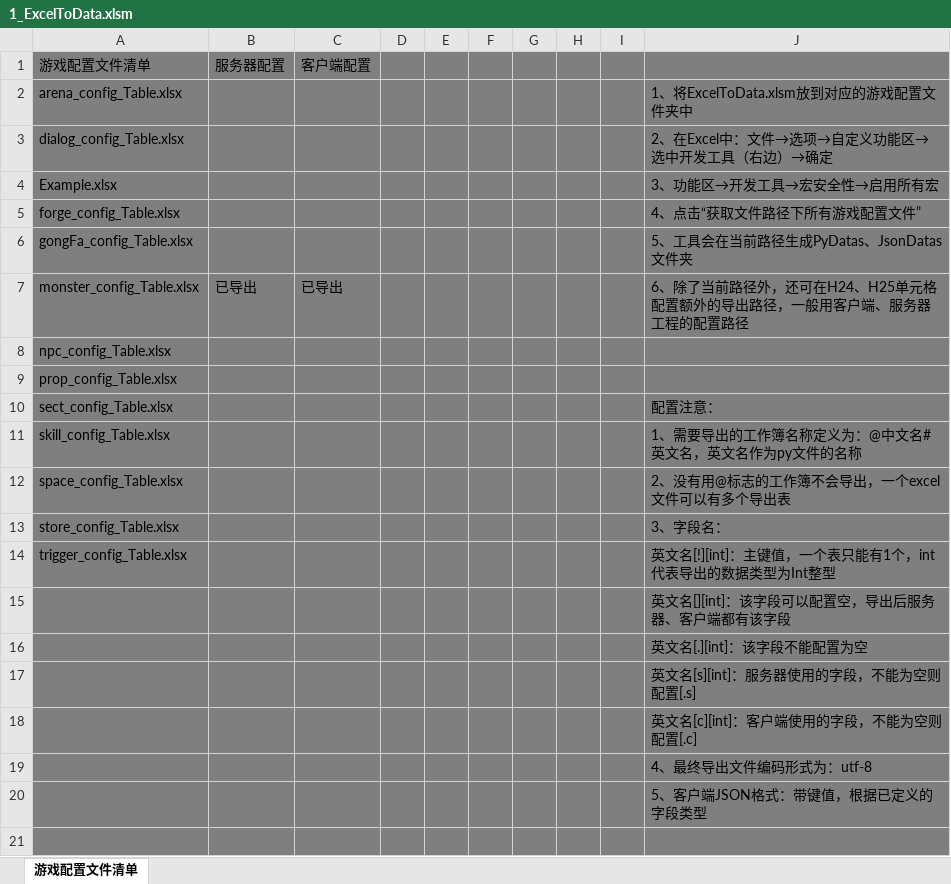
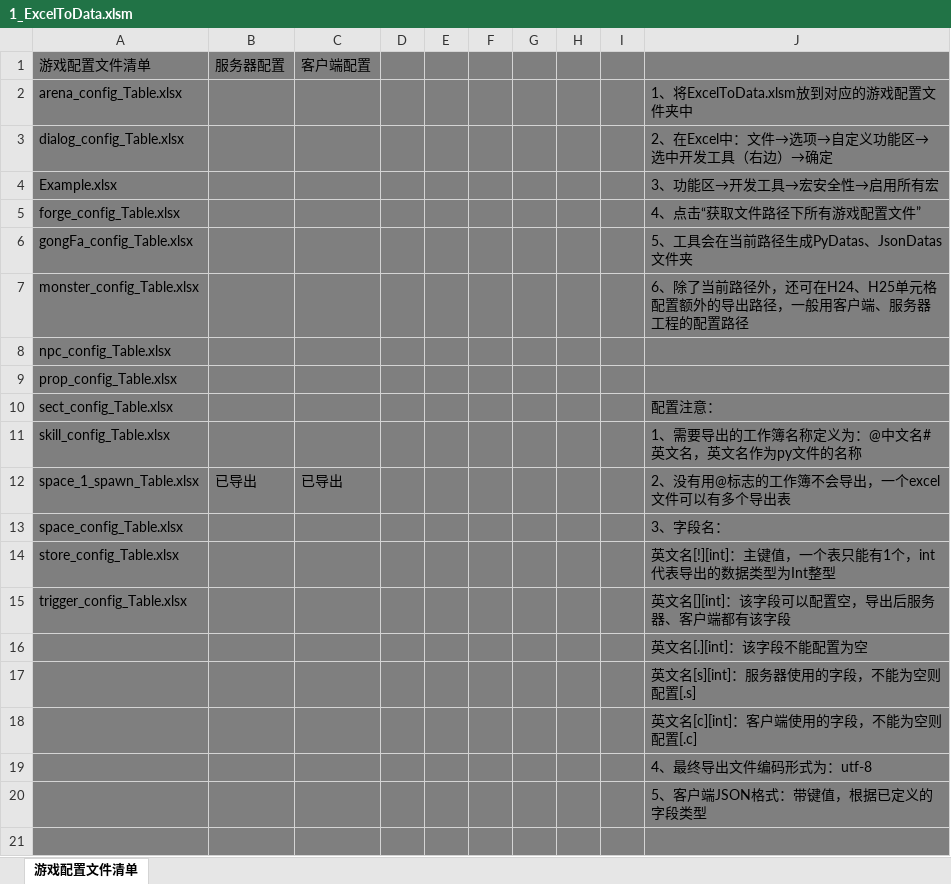
Before and after one commit to m969/wanfadalu_server, an Excel workbook: scripts/data/1_ExcelToData.xlsm, sheet 游戏配置文件清单, drawn as a sheet; only a part is shown; values as stored, in another font and other column widths than the file's, no borders; charts and pictures and conditional formats not drawn; removed rows and columns are numbered as before the commit, all else as after; the diff names each change by its address in the sheet, - before the commit and + after, or states it on an @@ line.

```diff
--- a/scripts/data/1_ExcelToData.xlsm (sheet 游戏配置文件清单)
+++ b/scripts/data/1_ExcelToData.xlsm (sheet 游戏配置文件清单)
-B7: 已导出
+B7: (empty)
-C7: 已导出
+C7: (empty)
+row 12: space_1_spawn_Table.xlsx | 已导出 | 已导出 |  |  |  |  |  |  | 2、没有用@标志的工作簿不会导出，一个excel文件可以有多个导出表
-J13: 2、没有用@标志的工作簿不会导出，一个excel文件可以有多个导出表
+J13: 3、字段名：
-J14: 3、字段名：
+J14: 英文名[!][int]：主键值，一个表只能有1个，int代表导出的数据类型为Int整型
-J15: 英文名[!][int]：主键值，一个表只能有1个，int代表导出的数据类型为Int整型
+J15: 英文名[][int]：该字段可以配置空，导出后服务器、客户端都有该字段
-row 15:  |  |  |  |  |  |  |  |  | 英文名[][int]：该字段可以配置空，导出后服务器、客户端都有该字段
```
Also changed, not shown: 4 other files.
